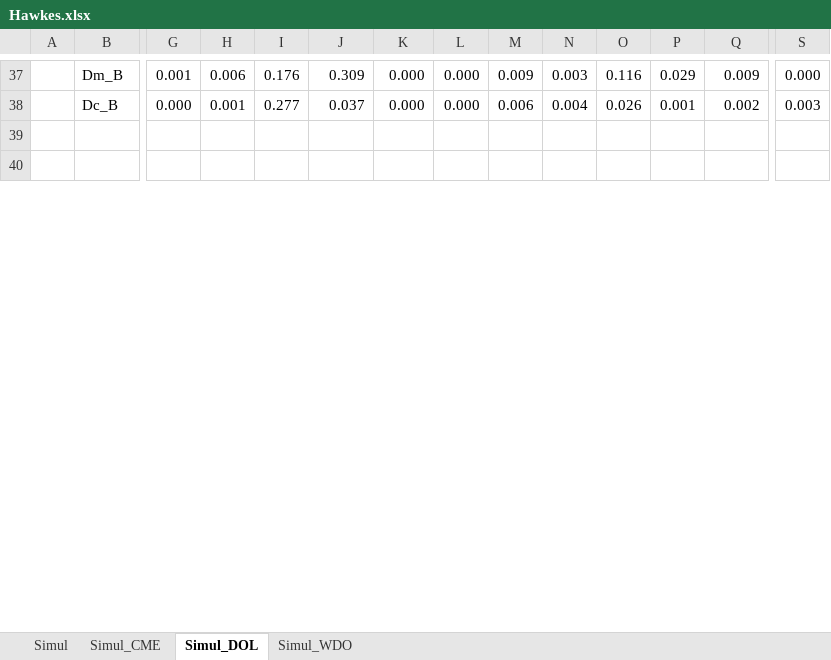
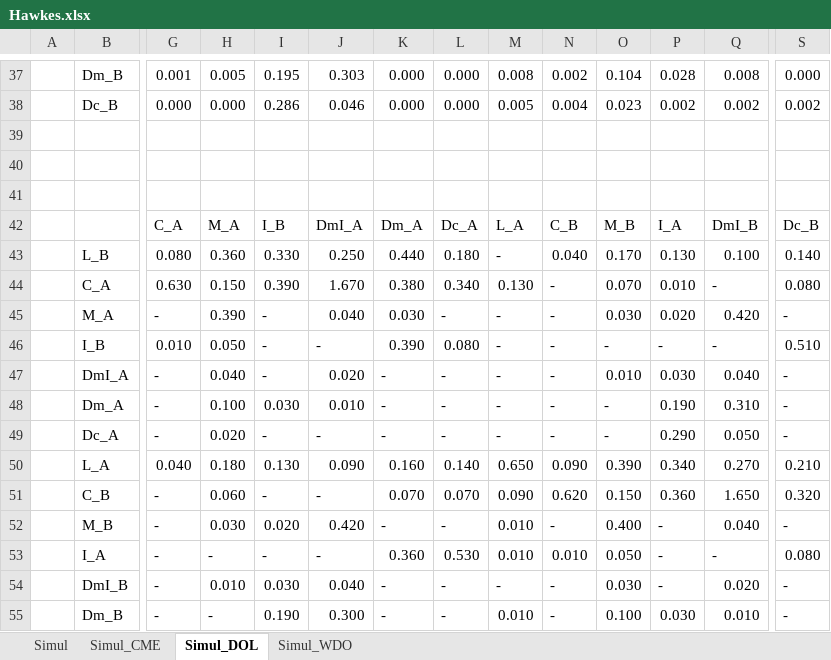
Before and after one commit to MarcosCarreira/UZStats, an Excel workbook: UZClass/Hawkes.xlsx, sheet Simul_DOL, drawn as a sheet; only a part is shown, gaps mark what is left out; the shorter side is filled out with more unchanged rows; values as stored, in another font and other column widths than the file's, no cell formats; charts and pictures and conditional formats not drawn; rows hold the shown columns only; the diff covers the shown part only; the diff names each change by its address in the sheet, - before the commit and + after, or states it on an @@ line.

```diff
--- a/UZClass/Hawkes.xlsx (sheet Simul_DOL)
+++ b/UZClass/Hawkes.xlsx (sheet Simul_DOL)
-H37: 0.006
+H37: 0.005
-I37: 0.176
+I37: 0.195
-J37: 0.309
+J37: 0.303
-M37: 0.009
+M37: 0.008
-N37: 0.003
+N37: 0.002
-O37: 0.116
+O37: 0.104
-P37: 0.029
+P37: 0.028
-Q37: 0.009
+Q37: 0.008
-H38: 0.001
+H38: 0.000
-I38: 0.277
+I38: 0.286
-J38: 0.037
+J38: 0.046
-M38: 0.006
+M38: 0.005
-O38: 0.026
+O38: 0.023
-P38: 0.001
+P38: 0.002
-S38: 0.003
+S38: 0.002
+row 39: (empty)
+row 40: (empty)
+row 41: (empty)
+row 42:  |  | C_A | M_A | I_B | DmI_A | Dm_A | Dc_A | L_A | C_B | M_B | I_A | DmI_B | Dc_B
+row 43:  | L_B | 0.080 | 0.360 | 0.330 | 0.250 | 0.440 | 0.180 | - | 0.040 | 0.170 | 0.130 | 0.100 | 0.140
+row 44:  | C_A | 0.630 | 0.150 | 0.390 | 1.670 | 0.380 | 0.340 | 0.130 | - | 0.070 | 0.010 | - | 0.080
+row 45:  | M_A | - | 0.390 | - | 0.040 | 0.030 | - | - | - | 0.030 | 0.020 | 0.420 | -
+row 46:  | I_B | 0.010 | 0.050 | - | - | 0.390 | 0.080 | - | - | - | - | - | 0.510
+row 47:  | DmI_A | - | 0.040 | - | 0.020 | - | - | - | - | 0.010 | 0.030 | 0.040 | -
+row 48:  | Dm_A | - | 0.100 | 0.030 | 0.010 | - | - | - | - | - | 0.190 | 0.310 | -
+row 49:  | Dc_A | - | 0.020 | - | - | - | - | - | - | - | 0.290 | 0.050 | -
+row 50:  | L_A | 0.040 | 0.180 | 0.130 | 0.090 | 0.160 | 0.140 | 0.650 | 0.090 | 0.390 | 0.340 | 0.270 | 0.210
+row 51:  | C_B | - | 0.060 | - | - | 0.070 | 0.070 | 0.090 | 0.620 | 0.150 | 0.360 | 1.650 | 0.320
+row 52:  | M_B | - | 0.030 | 0.020 | 0.420 | - | - | 0.010 | - | 0.400 | - | 0.040 | -
+row 53:  | I_A | - | - | - | - | 0.360 | 0.530 | 0.010 | 0.010 | 0.050 | - | - | 0.080
+row 54:  | DmI_B | - | 0.010 | 0.030 | 0.040 | - | - | - | - | 0.030 | - | 0.020 | -
+row 55:  | Dm_B | - | - | 0.190 | 0.300 | - | - | 0.010 | - | 0.100 | 0.030 | 0.010 | -
```
Also changed, not shown: 7 added rows, 6 removed rows and 118 edited cells elsewhere in this sheet, sheet Simul_WDO, cell formats, formulas that keep their value, charts or pictures, 1 other file.
